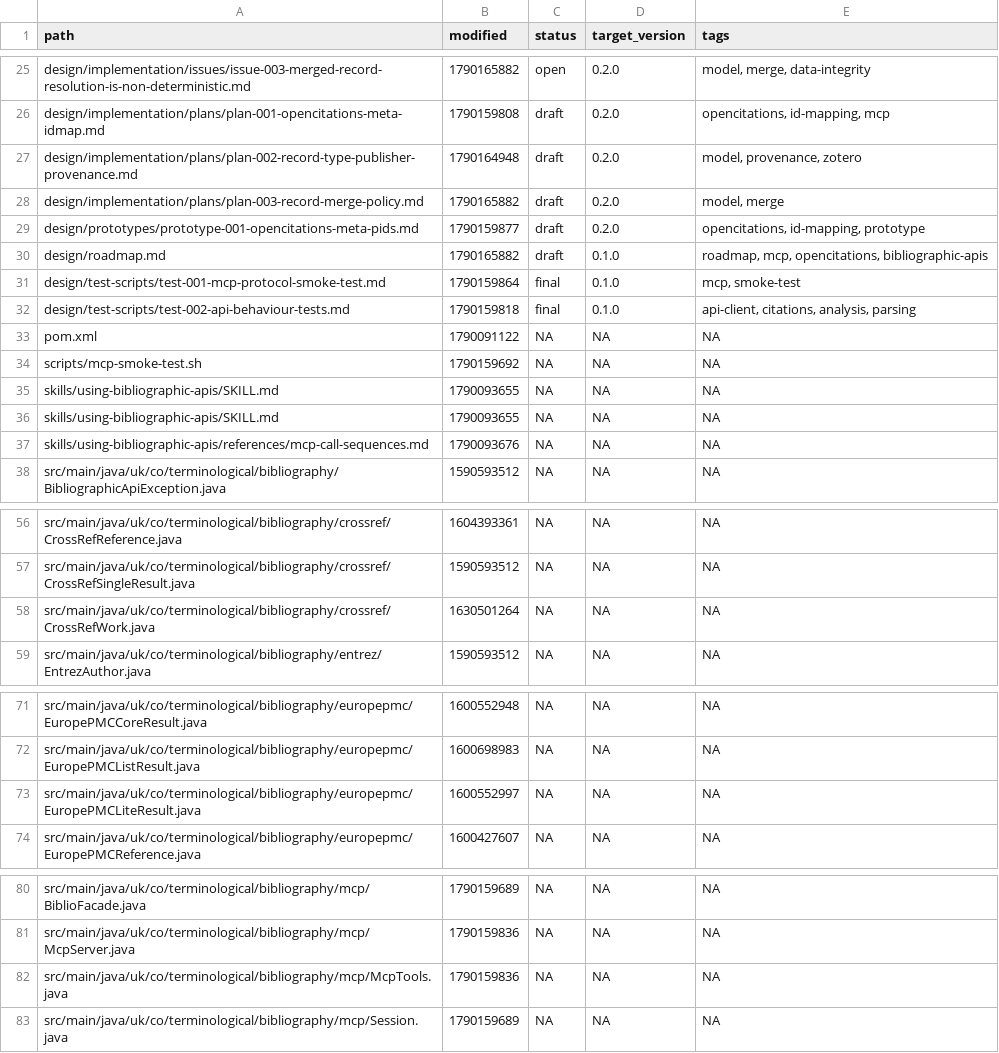
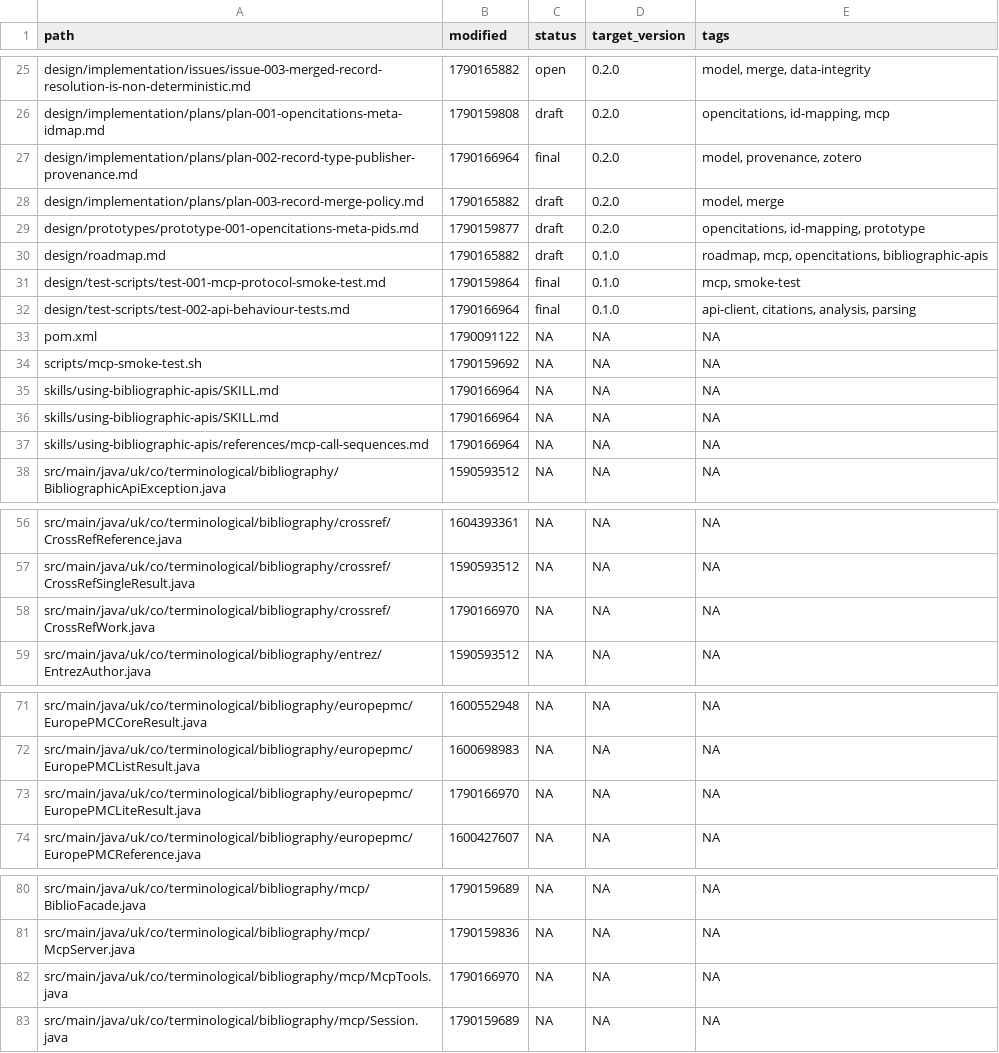
Before and after one commit to ai4ci/bibliography-mcp, a TSV file: .agents/em/files.tsv, drawn as a sheet; only a part is shown, gaps mark what is left out; the diff covers the shown part only.

```diff
--- a/.agents/em/files.tsv
+++ b/.agents/em/files.tsv
@@ -26,3 +26,3 @@ design/implementation/issues/issue-003-merged-record-resolution-is-non-determini
 design/implementation/plans/plan-001-opencitations-meta-idmap.md	1790159808	draft	0.2.0	opencitations, id-mapping, mcp
-design/implementation/plans/plan-002-record-type-publisher-provenance.md	1790164948	draft	0.2.0	model, provenance, zotero
+design/implementation/plans/plan-002-record-type-publisher-provenance.md	1790166964	final	0.2.0	model, provenance, zotero
 design/implementation/plans/plan-003-record-merge-policy.md	1790165882	draft	0.2.0	model, merge
@@ -31,8 +31,8 @@ design/roadmap.md	1790165882	draft	0.1.0	roadmap, mcp, opencitations, bibliograp
 design/test-scripts/test-001-mcp-protocol-smoke-test.md	1790159864	final	0.1.0	mcp, smoke-test
-design/test-scripts/test-002-api-behaviour-tests.md	1790159818	final	0.1.0	api-client, citations, analysis, parsing
+design/test-scripts/test-002-api-behaviour-tests.md	1790166964	final	0.1.0	api-client, citations, analysis, parsing
 pom.xml	1790091122	NA	NA	NA
 scripts/mcp-smoke-test.sh	1790159692	NA	NA	NA
-skills/using-bibliographic-apis/SKILL.md	1790093655	NA	NA	NA
-skills/using-bibliographic-apis/SKILL.md	1790093655	NA	NA	NA
-skills/using-bibliographic-apis/references/mcp-call-sequences.md	1790093676	NA	NA	NA
+skills/using-bibliographic-apis/SKILL.md	1790166964	NA	NA	NA
+skills/using-bibliographic-apis/SKILL.md	1790166964	NA	NA	NA
+skills/using-bibliographic-apis/references/mcp-call-sequences.md	1790166964	NA	NA	NA
 src/main/java/uk/co/terminological/bibliography/BibliographicApiException.java	1590593512	NA	NA	NA
@@ -57,3 +57,3 @@ src/main/java/uk/co/terminological/bibliography/crossref/CrossRefReference.java
 src/main/java/uk/co/terminological/bibliography/crossref/CrossRefSingleResult.java	1590593512	NA	NA	NA
-src/main/java/uk/co/terminological/bibliography/crossref/CrossRefWork.java	1630501264	NA	NA	NA
+src/main/java/uk/co/terminological/bibliography/crossref/CrossRefWork.java	1790166970	NA	NA	NA
 src/main/java/uk/co/terminological/bibliography/entrez/EntrezAuthor.java	1590593512	NA	NA	NA
@@ -72,3 +72,3 @@ src/main/java/uk/co/terminological/bibliography/europepmc/EuropePMCCoreResult.ja
 src/main/java/uk/co/terminological/bibliography/europepmc/EuropePMCListResult.java	1600698983	NA	NA	NA
-src/main/java/uk/co/terminological/bibliography/europepmc/EuropePMCLiteResult.java	1600552997	NA	NA	NA
+src/main/java/uk/co/terminological/bibliography/europepmc/EuropePMCLiteResult.java	1790166970	NA	NA	NA
 src/main/java/uk/co/terminological/bibliography/europepmc/EuropePMCReference.java	1600427607	NA	NA	NA
@@ -81,3 +81,3 @@ src/main/java/uk/co/terminological/bibliography/mcp/BiblioFacade.java	1790159689
 src/main/java/uk/co/terminological/bibliography/mcp/McpServer.java	1790159836	NA	NA	NA
-src/main/java/uk/co/terminological/bibliography/mcp/McpTools.java	1790159836	NA	NA	NA
+src/main/java/uk/co/terminological/bibliography/mcp/McpTools.java	1790166970	NA	NA	NA
 src/main/java/uk/co/terminological/bibliography/mcp/Session.java	1790159689	NA	NA	NA
```
Also changed, not shown: 3 added rows and 6 edited cells elsewhere in this file, .agents/em/links.tsv, 16 other files.
